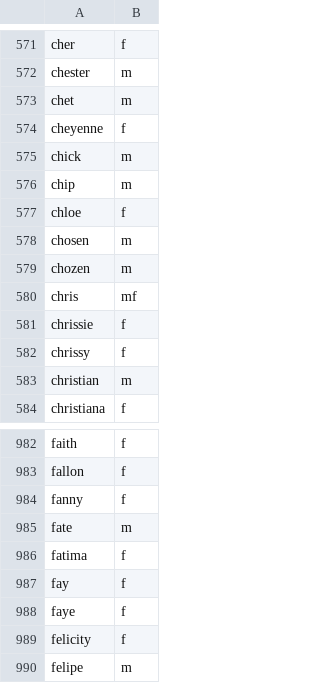
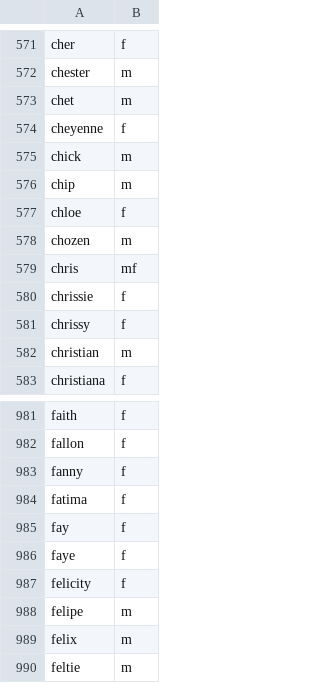
Before and after one commit to jkugelman/crossword, a CSV file: wordlists/first-names.csv, drawn as a sheet; only a part is shown, gaps mark what is left out; the shorter side is filled out with more unchanged rows; the diff names each change by its address in the sheet, - before the commit and + after, or states it on an @@ line.

Commit message:
First names update

```diff
--- a/wordlists/first-names.csv
+++ b/wordlists/first-names.csv
-row 578: chosen | m
-row 985: fate | m
```
